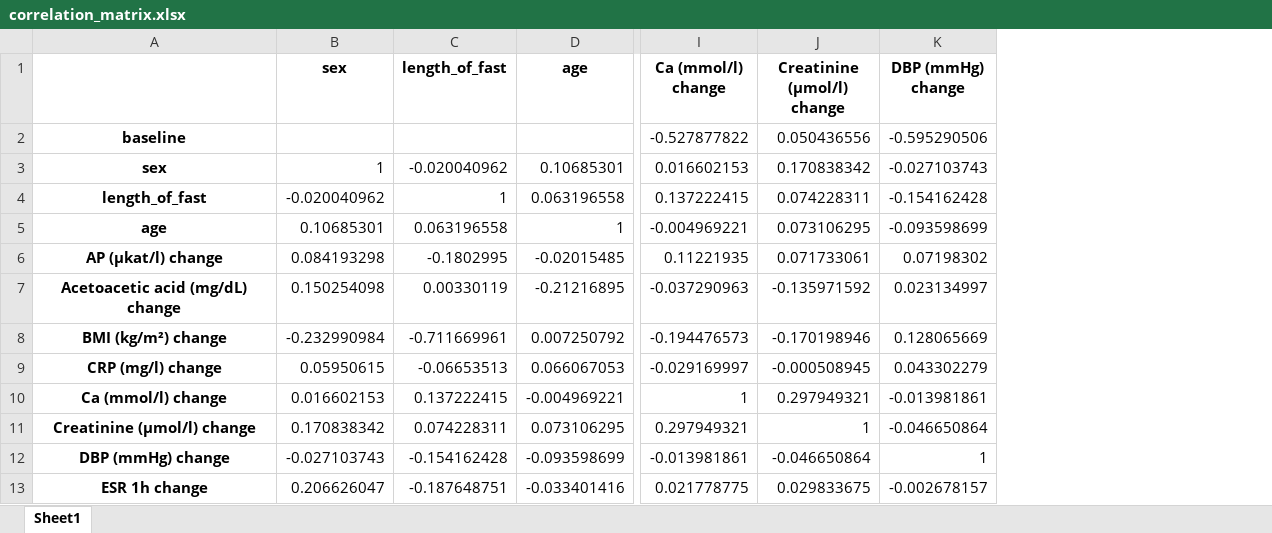
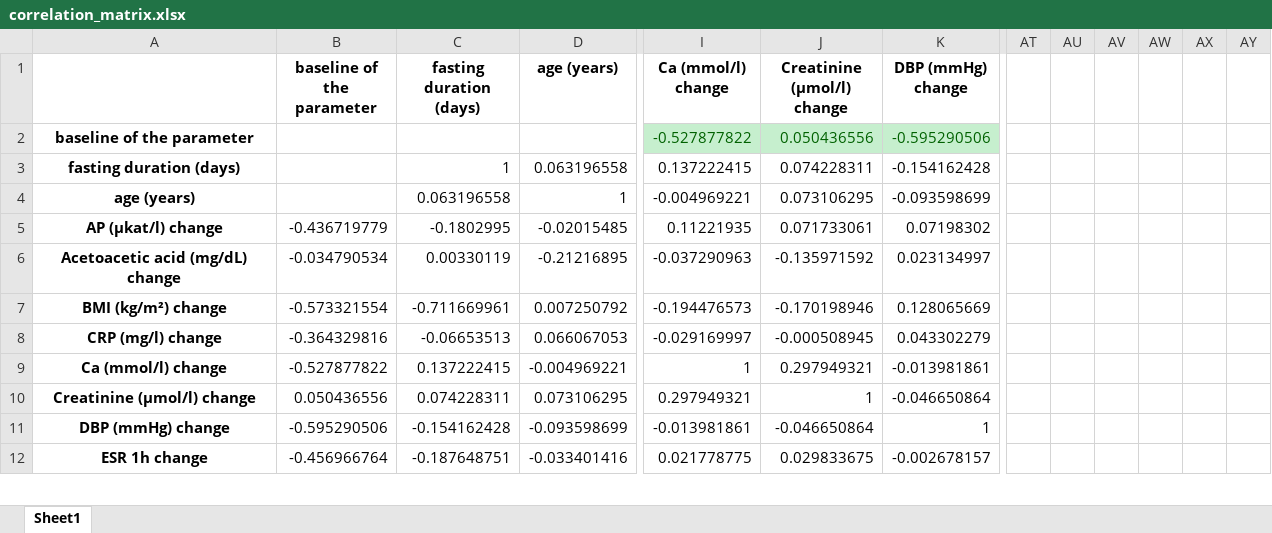
Before and after one commit to AlfredHolley/dash-world-fasting-study, an Excel workbook: data/correlation_matrix.xlsx, sheet Sheet1, drawn as a sheet; only a part is shown, gaps mark what is left out; values as stored, in another font and other column widths than the file's, no borders; removed rows and columns are numbered as before the commit, all else as after; rows hold the shown columns only; the diff covers the shown part only; the diff names each change by its address in the sheet, - before the commit and + after, or states it on an @@ line.

```diff
--- a/data/correlation_matrix.xlsx (sheet Sheet1)
+++ b/data/correlation_matrix.xlsx (sheet Sheet1)
-column B (sex), rows 4-13: -0.020040962 | 0.10685301 | 0.084193298 | 0.150254098 | -0.232990984 | 0.05950615 | 0.016602153 | 0.170838342 | -0.027103743 | 0.206626047
+column B (baseline of the parameter), rows 5-12: -0.436719779 | -0.034790534 | -0.573321554 | -0.364329816 | -0.527877822 | 0.050436556 | -0.595290506 | -0.456966764
+column AT, empty
+column AU, empty
+column AV, empty
+column AW, empty
+column AX, empty
+column AY, empty
-C1: length_of_fast
+C1: fasting duration (days)
-D1: age
+D1: age (years)
-A2: baseline
+A2: baseline of the parameter
@@ I2:K2 fill: none → #C6EFCE, text colour: black → #006100 @@
-row 3: sex | 1 | -0.020040962 | 0.10685301 | 0.016602153 | 0.170838342 | -0.027103743
-A3: length_of_fast
+A3: fasting duration (days)
-A4: age
+A4: age (years)
```
Also changed, not shown: cell formats elsewhere in this sheet, 14 other files.
